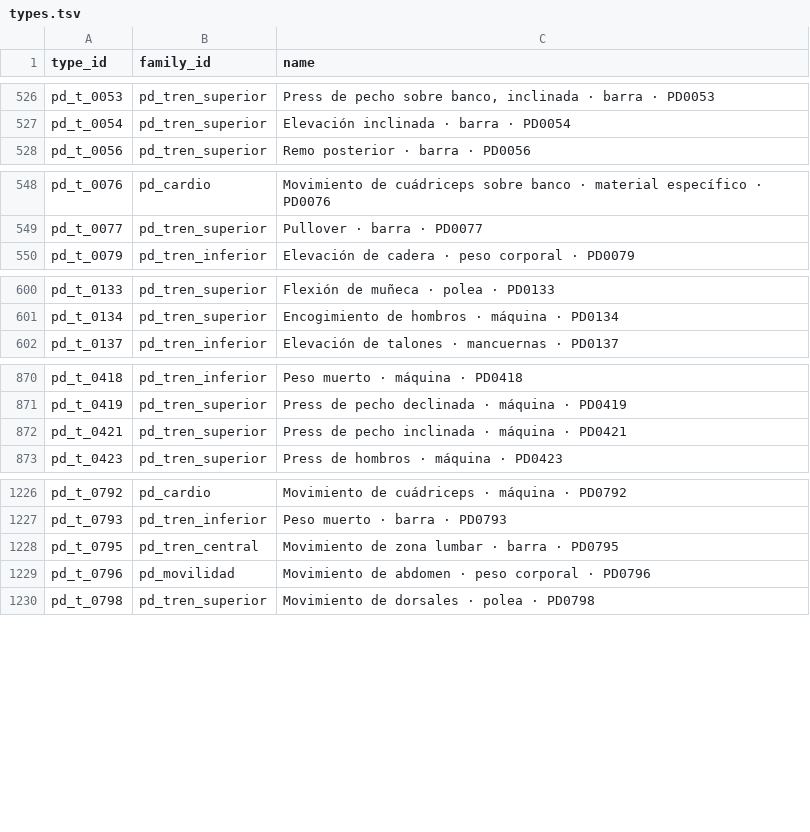
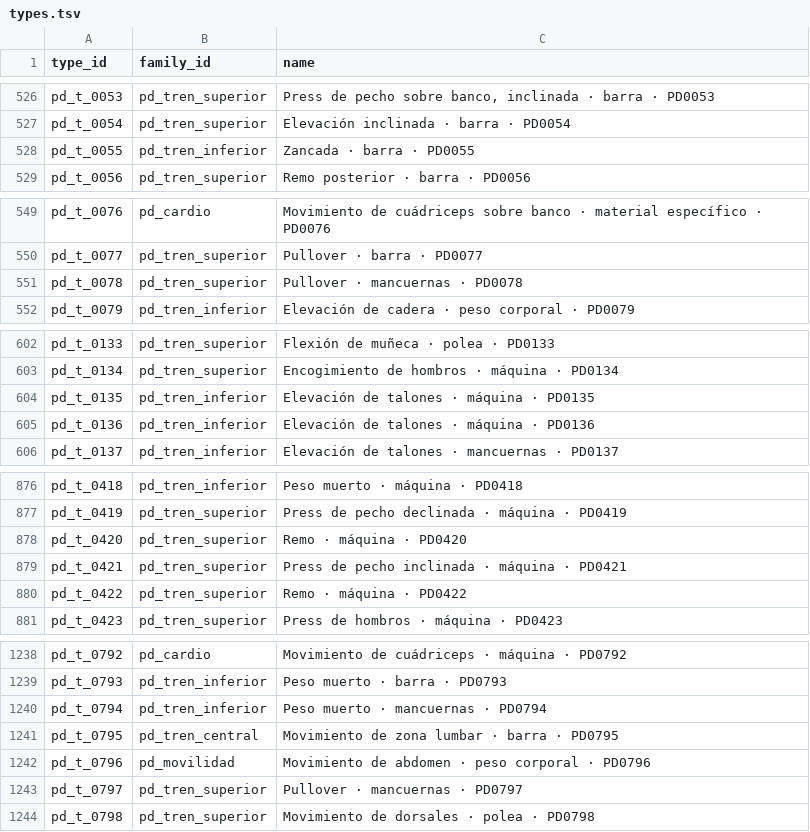
Before and after one commit to miguelpinto9988-byte/Asterion-System-Android, a TSV file: progress-engine/src/main/resources/asterion_exercises/v2/types.tsv, drawn as a sheet; only a part is shown, gaps mark what is left out; the diff covers the shown part only.

```diff
--- a/progress-engine/src/main/resources/asterion_exercises/v2/types.tsv
+++ b/progress-engine/src/main/resources/asterion_exercises/v2/types.tsv
@@ -527,2 +527,3 @@ pd_t_0053	pd_tren_superior	Press de pecho sobre banco, inclinada · barra · PD0
 pd_t_0054	pd_tren_superior	Elevación inclinada · barra · PD0054
+pd_t_0055	pd_tren_inferior	Zancada · barra · PD0055
 pd_t_0056	pd_tren_superior	Remo posterior · barra · PD0056
@@ -549,2 +550,3 @@ pd_t_0076	pd_cardio	Movimiento de cuádriceps sobre banco · material específic
 pd_t_0077	pd_tren_superior	Pullover · barra · PD0077
+pd_t_0078	pd_tren_superior	Pullover · mancuernas · PD0078
 pd_t_0079	pd_tren_inferior	Elevación de cadera · peso corporal · PD0079
@@ -601,2 +603,4 @@ pd_t_0133	pd_tren_superior	Flexión de muñeca · polea · PD0133
 pd_t_0134	pd_tren_superior	Encogimiento de hombros · máquina · PD0134
+pd_t_0135	pd_tren_inferior	Elevación de talones · máquina · PD0135
+pd_t_0136	pd_tren_inferior	Elevación de talones · máquina · PD0136
 pd_t_0137	pd_tren_inferior	Elevación de talones · mancuernas · PD0137
@@ -871,3 +877,5 @@ pd_t_0418	pd_tren_inferior	Peso muerto · máquina · PD0418
 pd_t_0419	pd_tren_superior	Press de pecho declinada · máquina · PD0419
+pd_t_0420	pd_tren_superior	Remo · máquina · PD0420
 pd_t_0421	pd_tren_superior	Press de pecho inclinada · máquina · PD0421
+pd_t_0422	pd_tren_superior	Remo · máquina · PD0422
 pd_t_0423	pd_tren_superior	Press de hombros · máquina · PD0423
@@ -1227,4 +1239,6 @@ pd_t_0792	pd_cardio	Movimiento de cuádriceps · máquina · PD0792
 pd_t_0793	pd_tren_inferior	Peso muerto · barra · PD0793
+pd_t_0794	pd_tren_inferior	Peso muerto · mancuernas · PD0794
 pd_t_0795	pd_tren_central	Movimiento de zona lumbar · barra · PD0795
 pd_t_0796	pd_movilidad	Movimiento de abdomen · peso corporal · PD0796
+pd_t_0797	pd_tren_superior	Pullover · mancuernas · PD0797
 pd_t_0798	pd_tren_superior	Movimiento de dorsales · polea · PD0798
```
Also changed, not shown: 6 added rows elsewhere in this file, docs/datos/auditoria_dominio_publico.csv, progress-engine/src/main/resources/asterion_exercises/v2/variants.tsv, 3 other files.
